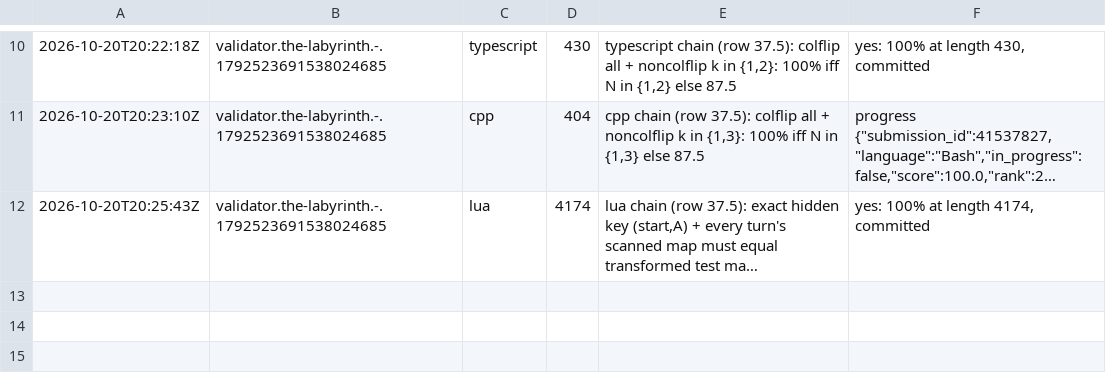
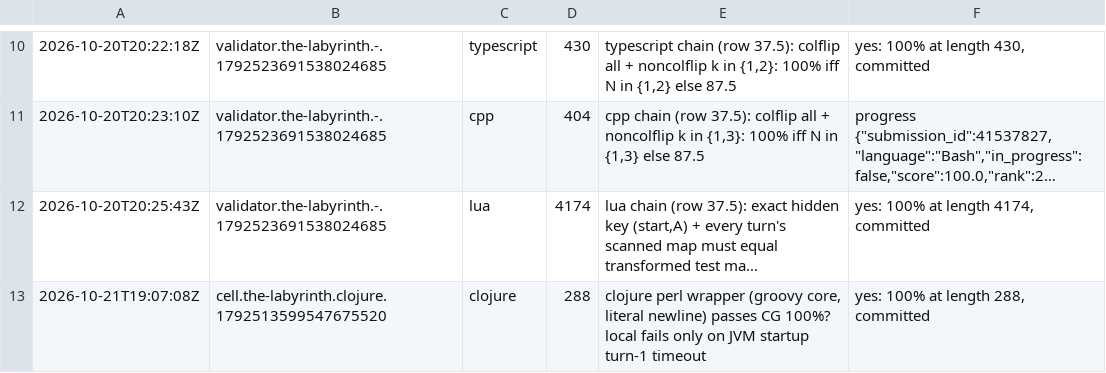
Before and after one commit to Alexdelia/puzzle, a TSV file: codingame/codegolf/puzzle/the-labyrinth/probe/probes.tsv, drawn as a sheet; only a part is shown, gaps mark what is left out; long unchanged cells end in …; the diff names each change by its address in the sheet, - before the commit and + after, or states it on an @@ line.

Commit message:
chore(golf): probes the-labyrinth

```diff
--- a/codingame/codegolf/puzzle/the-labyrinth/probe/probes.tsv
+++ b/codingame/codegolf/puzzle/the-labyrinth/probe/probes.tsv
+row 13: 2026-10-21T19:07:08Z | cell.the-labyrinth.clojure.1792513599547675520 | clojure | 288 | clojure perl wrapper (groovy core, literal newline) passes CG 100%? local fails only on JVM startup turn-1 timeout | yes: 100% at length 288, committed
```
Also changed, not shown: 1 other file.
